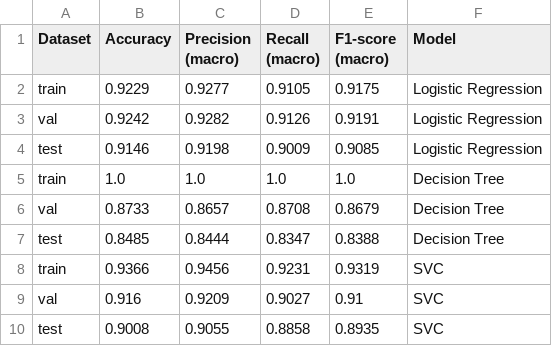
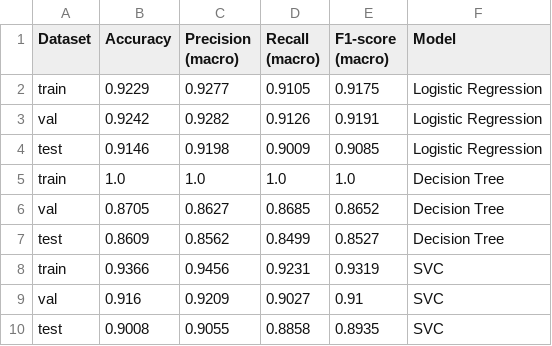
Before and after one commit to eTraveler04/MSID_2, a CSV file: results_no_enrolled/dataset_split_results.csv, drawn as a sheet; removed rows and columns are numbered as before the commit, all else as after; the diff names each change by its address in the sheet, - before the commit and + after, or states it on an @@ line.

```diff
--- a/results_no_enrolled/dataset_split_results.csv
+++ b/results_no_enrolled/dataset_split_results.csv
-row 6: val | 0.8733 | 0.8657 | 0.8708 | 0.8679 | Decision Tree
-row 7: test | 0.8485 | 0.8444 | 0.8347 | 0.8388 | Decision Tree
+row 6: val | 0.8705 | 0.8627 | 0.8685 | 0.8652 | Decision Tree
+row 7: test | 0.8609 | 0.8562 | 0.8499 | 0.8527 | Decision Tree
```
Also changed, not shown: logreg_results/predictions_logreg.csv, logreg_results/weights_logreg.csv, 27 other files.
